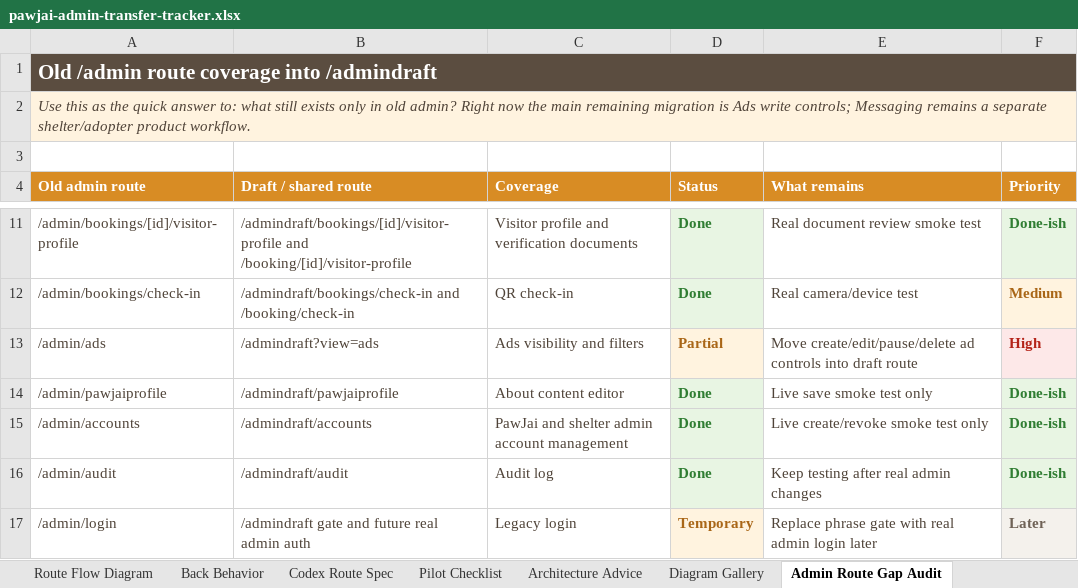
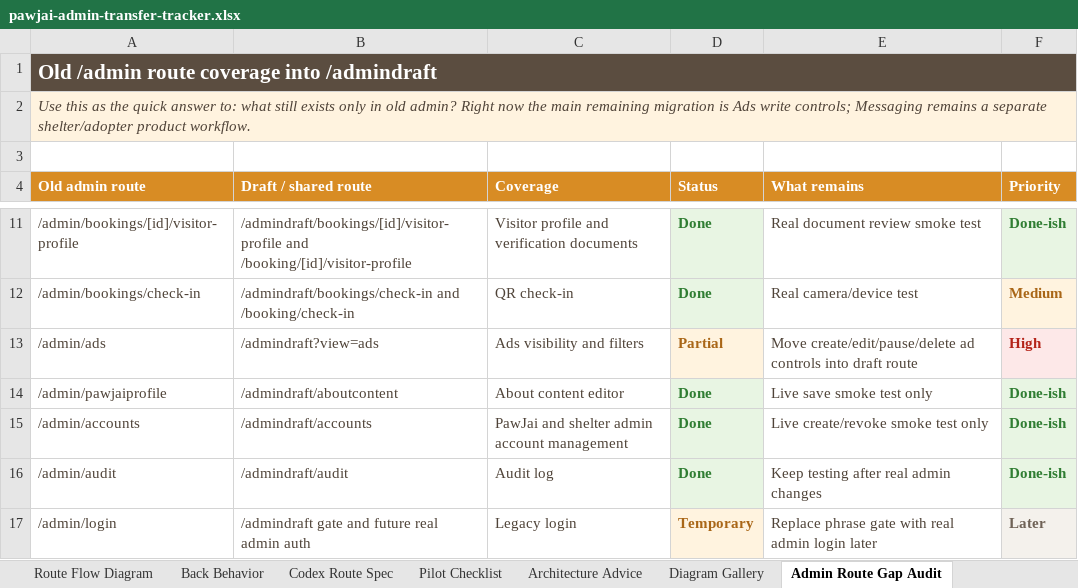
Before and after one commit to pawjaipet/pawjai-mvp, an Excel workbook: outputs/admin-transfer-tracker-20260705/pawjai-admin-transfer-tracker.xlsx, sheet Admin Route Gap Audit, drawn as a sheet; only a part is shown, gaps mark what is left out; values as stored, in another font and other column widths than the file's, no borders; the diff names each change by its address in the sheet, - before the commit and + after, or states it on an @@ line.

Commit message:
Route admin draft about content to full editor

```diff
--- a/outputs/admin-transfer-tracker-20260705/pawjai-admin-transfer-tracker.xlsx (sheet Admin Route Gap Audit)
+++ b/outputs/admin-transfer-tracker-20260705/pawjai-admin-transfer-tracker.xlsx (sheet Admin Route Gap Audit)
-B14 (Draft / shared route): /admindraft/pawjaiprofile
+B14 (Draft / shared route): /admindraft/aboutcontent
```
Also changed, not shown: sheet Admin Transfer Tracker, sheet Route Migration Map, charts or pictures, 9 other files.
